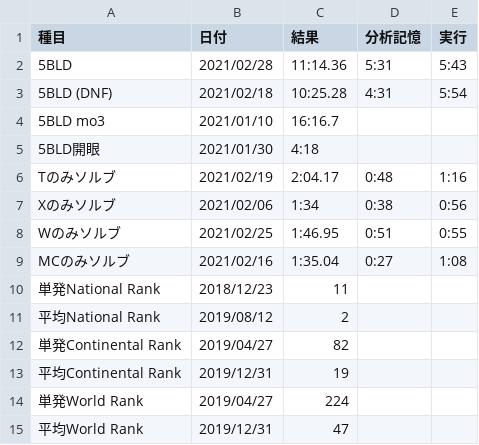
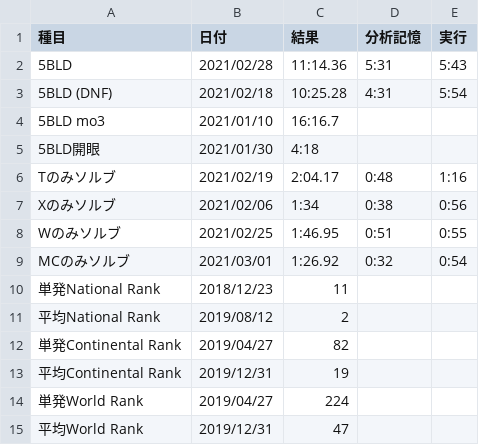
Before and after one commit to sakabar/PB_history, a CSV file: results/5BLD.csv, drawn as a sheet.

Commit message:
5BLD MC only 1:26.92=[0:32]+0:54

```diff
--- a/results/5BLD.csv
+++ b/results/5BLD.csv
@@ -8,3 +8,3 @@ Xのみソルブ,2021/02/06,1:34,0:38,0:56
 Wのみソルブ,2021/02/25,1:46.95,0:51,0:55
-MCのみソルブ,2021/02/16,1:35.04,0:27,1:08
+MCのみソルブ,2021/03/01,1:26.92,0:32,0:54
 単発National Rank,2018/12/23,11,,
```
